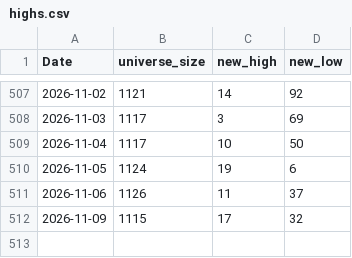
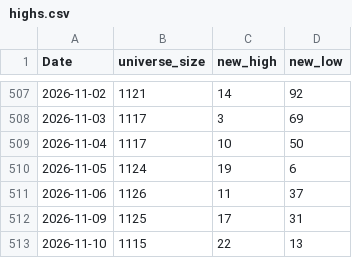
Before and after one commit to nick-l-wh/hk-breadth, a CSV file: data/highs.csv, drawn as a sheet; only a part is shown, gaps mark what is left out.

```diff
--- a/data/highs.csv
+++ b/data/highs.csv
@@ -511,2 +511,3 @@ Date,universe_size,new_high,new_low
 2026-11-06,1126,11,37
-2026-11-09,1115,17,32
+2026-11-09,1125,17,31
+2026-11-10,1115,22,13
```
Also changed, not shown: data/breadth.csv, data/highs_latest.csv.
